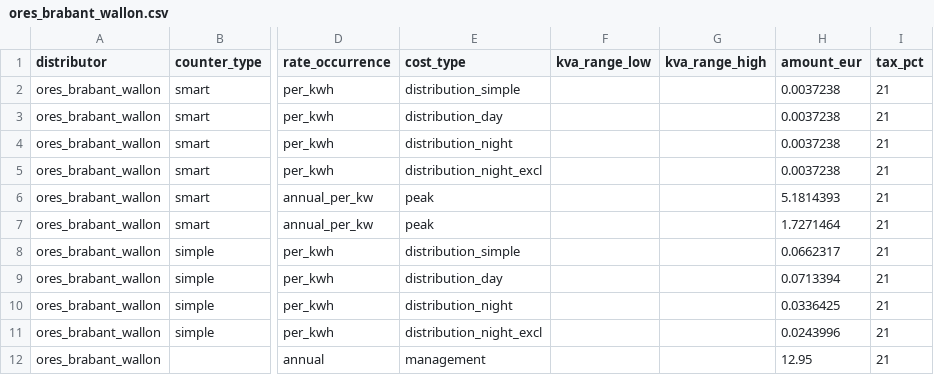
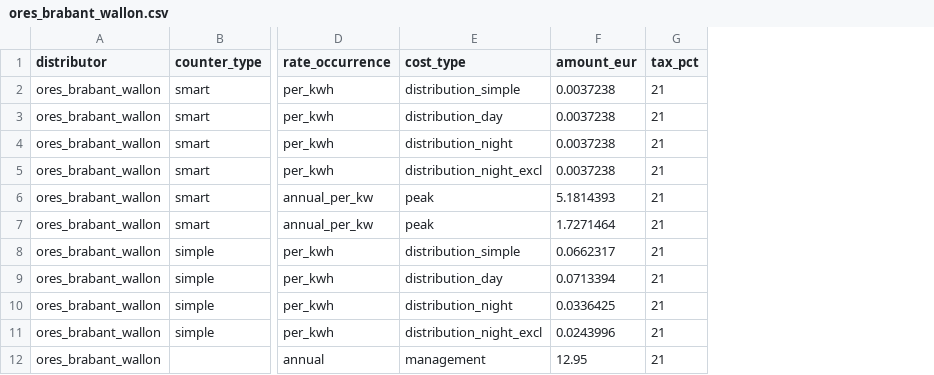
Before and after one commit to open4ip/powa-pub, a CSV file: data/be/distributor/rate/ores_brabant_wallon.csv, drawn as a sheet; only a part is shown, gaps mark what is left out; the diff names each change by its address in the sheet, - before the commit and + after, or states it on an @@ line.

```diff
--- a/data/be/distributor/rate/ores_brabant_wallon.csv
+++ b/data/be/distributor/rate/ores_brabant_wallon.csv
-column F (kva_range_low), empty
-column G (kva_range_high), empty
```
Also changed, not shown: data/be/distributor/rate/aieg.csv, data/be/distributor/rate/aiesh.csv, 28 other files.
